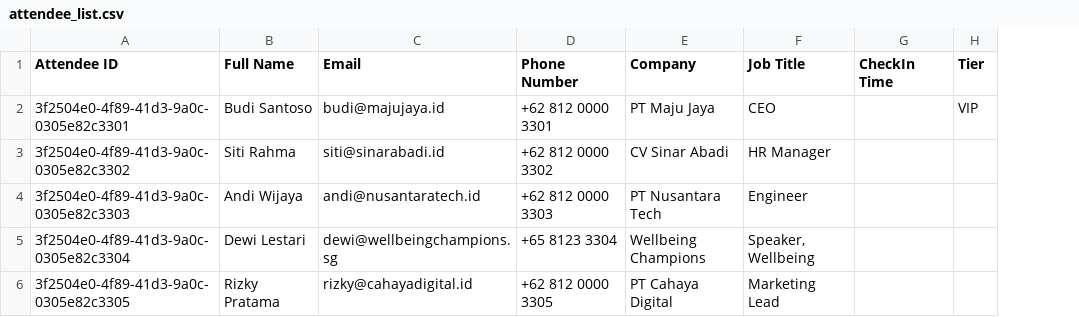
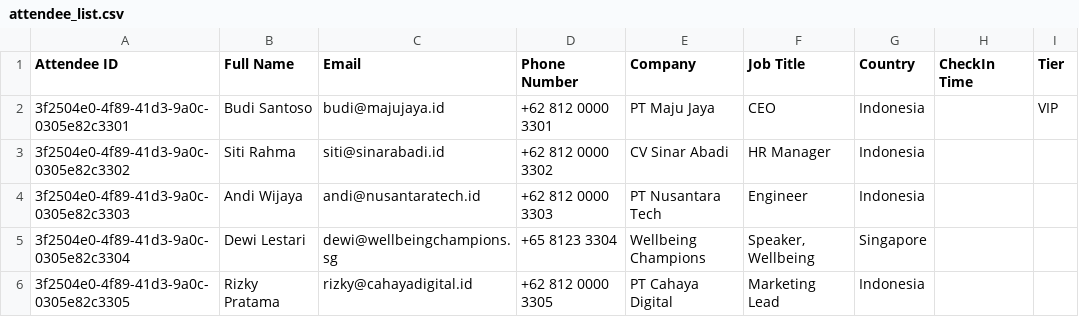
Before and after one commit to felixmuseng/expoconnect-offline-scanner, a CSV file: sample/attendee_list.csv, drawn as a sheet; the diff names each change by its address in the sheet, - before the commit and + after, or states it on an @@ line.

```diff
--- a/sample/attendee_list.csv
+++ b/sample/attendee_list.csv
+column G (Country), rows 2-6: Indonesia | Indonesia | Indonesia | Singapore | Indonesia
```
Also changed, not shown: 26 other files.
